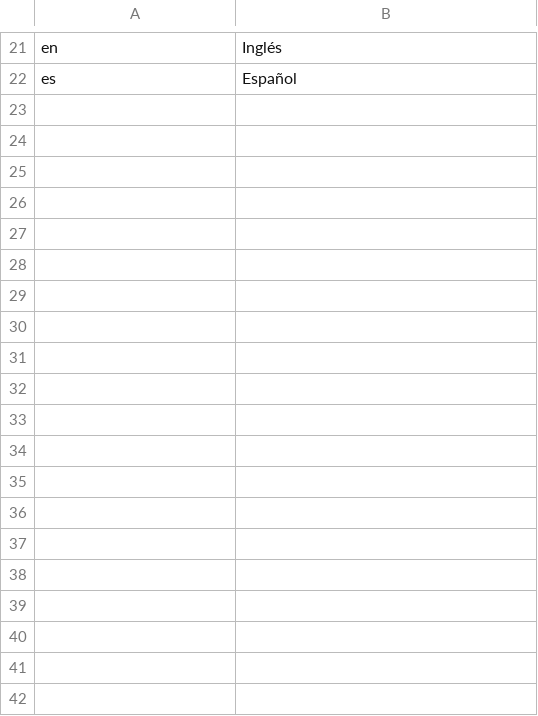
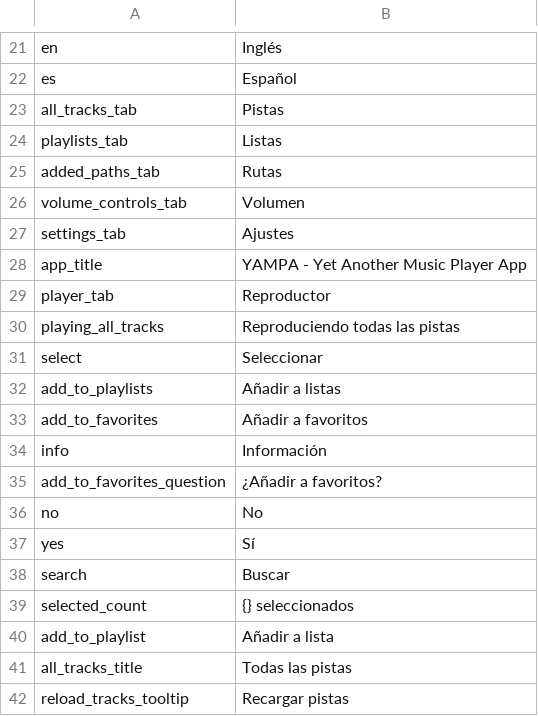
Before and after one commit to FranLMSP/yampa, a CSV file: assets/translations/es.csv, drawn as a sheet; only a part is shown, gaps mark what is left out; the diff covers the shown part only.

Commit message:
translations part 2

```diff
--- a/assets/translations/es.csv
+++ b/assets/translations/es.csv
@@ -22 +22,21 @@ en;Inglés
 es;Español
+all_tracks_tab;Pistas
+playlists_tab;Listas
+added_paths_tab;Rutas
+volume_controls_tab;Volumen
+settings_tab;Ajustes
+app_title;YAMPA - Yet Another Music Player App
+player_tab;Reproductor
+playing_all_tracks;Reproduciendo todas las pistas
+select;Seleccionar
+add_to_playlists;Añadir a listas
+add_to_favorites;Añadir a favoritos
+info;Información
+add_to_favorites_question;¿Añadir a favoritos?
+no;No
+yes;Sí
+search;Buscar
+selected_count;{} seleccionados
+add_to_playlist;Añadir a lista
+all_tracks_title;Todas las pistas
+reload_tracks_tooltip;Recargar pistas
```
Also changed, not shown: 66 added rows elsewhere in this file, assets/translations/en.csv, 15 other files.
